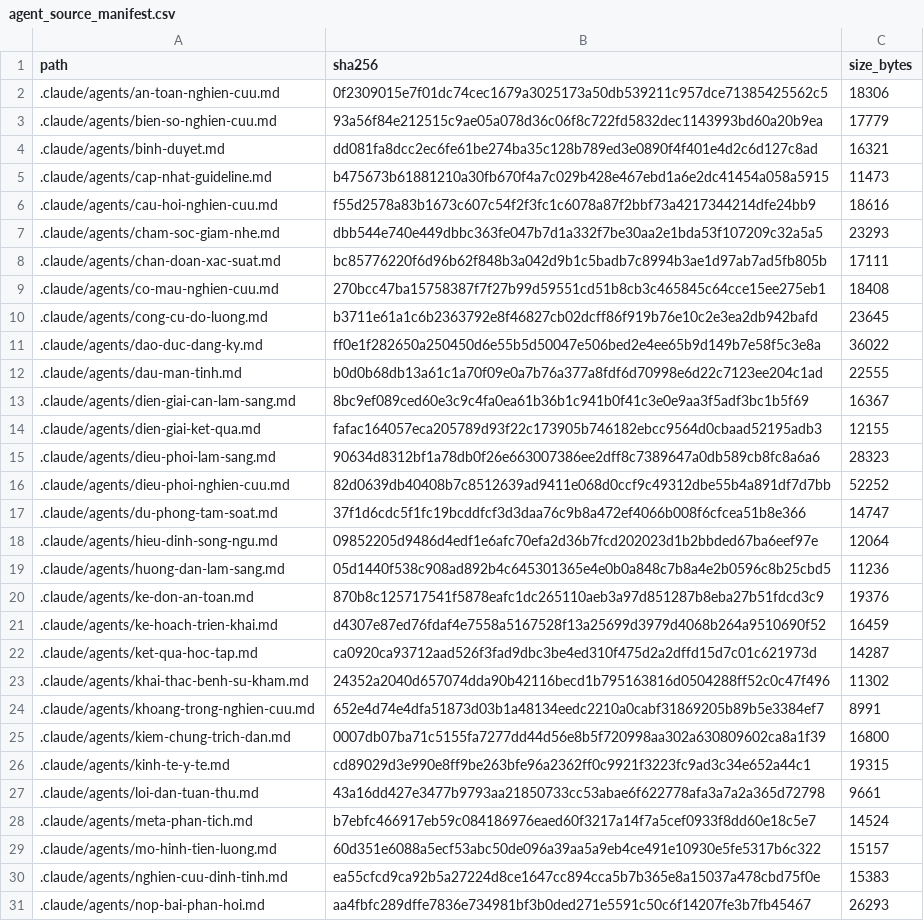
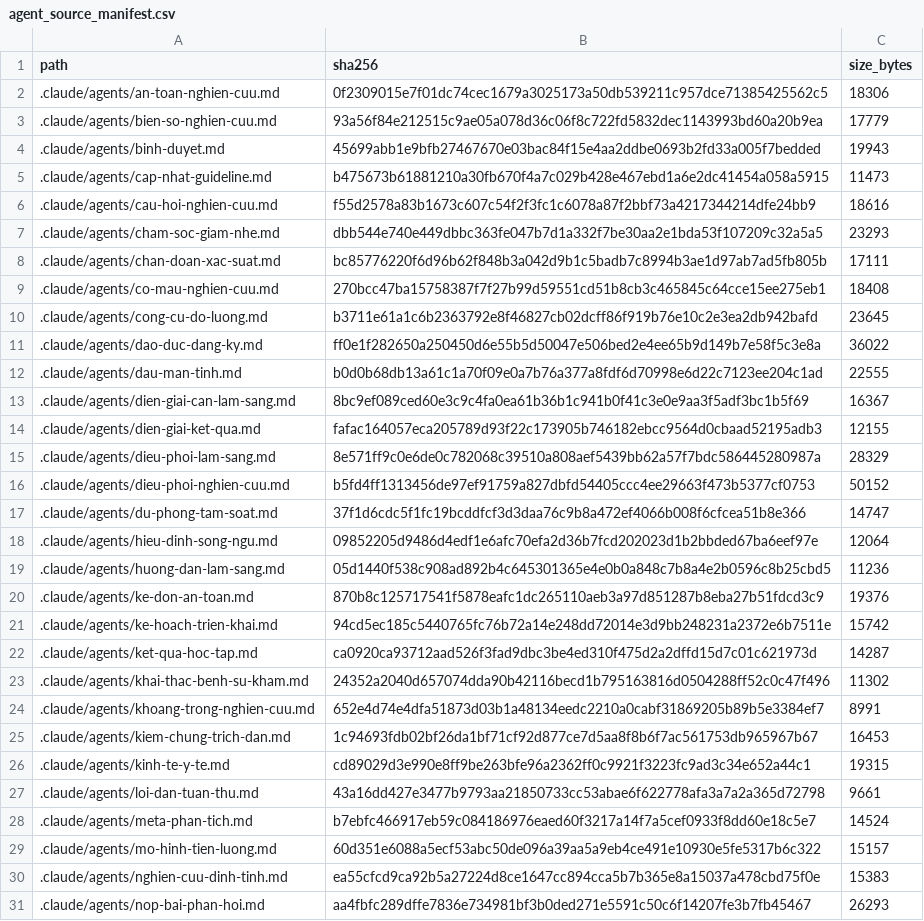
Before and after one commit to drluanbv175/medical-ebm-automation, a CSV file: runtime/manifests/agent_source_manifest.csv, drawn as a sheet; only a part is shown.

Commit message:
Enforce G5/G10 gates; G6/G8 fixes & governance
Add G5 (data lock) and G10 (release lock) as hard research gates across docs, agents and runtime; update agent manifest SHA256 and agent_source_manifest. Enforce gate roles/reasons in agent governance and tests. Fix G6 REDCap parsing and add variable-name guard to prevent broken R scripts. Tighten G8 status logic (include reporting_ok) and extract decision function with tests. Improve run_g4 messaging, add Streamlit app lock checks/labels to avoid mistaking draft analyses for official G6 results. Add pre-commit hook to require agent sync. Add/adjust tests to cover these changes.

```diff
--- a/runtime/manifests/agent_source_manifest.csv
+++ b/runtime/manifests/agent_source_manifest.csv
@@ -3,3 +3,3 @@ path,sha256,size_bytes
 .claude/agents/bien-so-nghien-cuu.md,93a56f84e212515c9ae05a078d36c06f8c722fd5832dec1143993bd60a20b9ea,17779
-.claude/agents/binh-duyet.md,dd081fa8dcc2ec6fe61be274ba35c128b789ed3e0890f4f401e4d2c6d127c8ad,16321
+.claude/agents/binh-duyet.md,45699abb1e9bfb27467670e03bac84f15e4aa2ddbe0693b2fd33a005f7bedded,19943
 .claude/agents/cap-nhat-guideline.md,b475673b61881210a30fb670f4a7c029b428e467ebd1a6e2dc41454a058a5915,11473
@@ -14,4 +14,4 @@ path,sha256,size_bytes
 .claude/agents/dien-giai-ket-qua.md,fafac164057eca205789d93f22c173905b746182ebcc9564d0cbaad52195adb3,12155
-.claude/agents/dieu-phoi-lam-sang.md,90634d8312bf1a78db0f26e663007386ee2dff8c7389647a0db589cb8fc8a6a6,28323
-.claude/agents/dieu-phoi-nghien-cuu.md,82d0639db40408b7c8512639ad9411e068d0ccf9c49312dbe55b4a891df7d7bb,52252
+.claude/agents/dieu-phoi-lam-sang.md,8e571ff9c0e6de0c782068c39510a808aef5439bb62a57f7bdc586445280987a,28329
+.claude/agents/dieu-phoi-nghien-cuu.md,b5fd4ff1313456de97ef91759a827dbfd54405ccc4ee29663f473b5377cf0753,50152
 .claude/agents/du-phong-tam-soat.md,37f1d6cdc5f1fc19bcddfcf3d3daa76c9b8a472ef4066b008f6cfcea51b8e366,14747
@@ -20,3 +20,3 @@ path,sha256,size_bytes
 .claude/agents/ke-don-an-toan.md,870b8c125717541f5878eafc1dc265110aeb3a97d851287b8eba27b51fdcd3c9,19376
-.claude/agents/ke-hoach-trien-khai.md,d4307e87ed76fdaf4e7558a5167528f13a25699d3979d4068b264a9510690f52,16459
+.claude/agents/ke-hoach-trien-khai.md,94cd5ec185c5440765fc76b72a14e248dd72014e3d9bb248231a2372e6b7511e,15742
 .claude/agents/ket-qua-hoc-tap.md,ca0920ca93712aad526f3fad9dbc3be4ed310f475d2a2dffd15d7c01c621973d,14287
@@ -24,3 +24,3 @@ path,sha256,size_bytes
 .claude/agents/khoang-trong-nghien-cuu.md,652e4d74e4dfa51873d03b1a48134eedc2210a0cabf31869205b89b5e3384ef7,8991
-.claude/agents/kiem-chung-trich-dan.md,0007db07ba71c5155fa7277dd44d56e8b5f720998aa302a630809602ca8a1f39,16800
+.claude/agents/kiem-chung-trich-dan.md,1c94693fdb02bf26da1bf71cf92d877ce7d5aa8f8b6f7ac561753db965967b67,16453
 .claude/agents/kinh-te-y-te.md,cd89029d3e990e8ff9be263bfe96a2362ff0c9921f3223fc9ad3c34e652a44c1,19315
```
Also changed, not shown: 28 other files.
